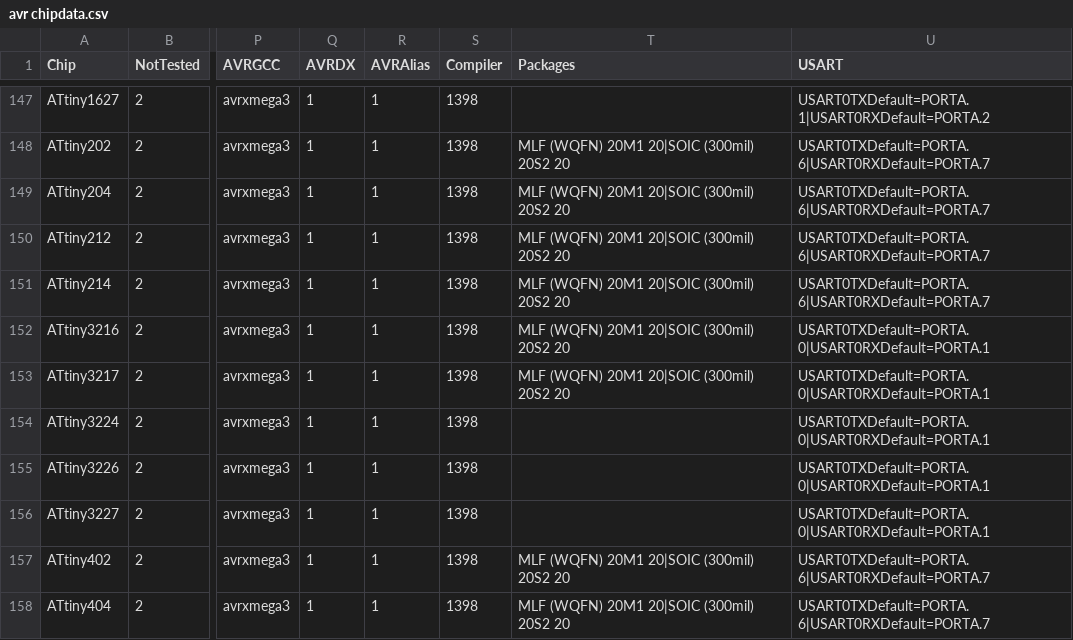
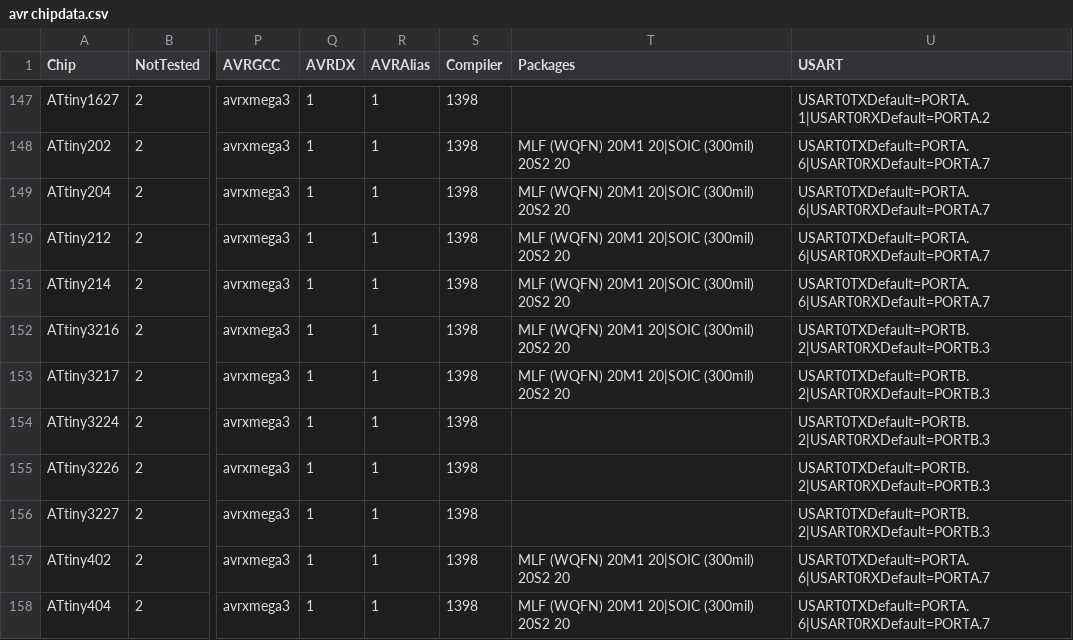
Before and after one commit to GreatCowBASIC/DATFileGenerator, a CSV file: avr chipdata.csv, drawn as a sheet; only a part is shown, gaps mark what is left out; the diff names each change by its address in the sheet, - before the commit and + after, or states it on an @@ line.

Commit message:
Corrected USART ports on tiny32xx

```diff
--- a/avr chipdata.csv
+++ b/avr chipdata.csv
-U152:U156 (USART): USART0TXDefault=PORTA.0|USART0RXDefault=PORTA.1
+U152:U156 (USART): USART0TXDefault=PORTB.2|USART0RXDefault=PORTB.3
```
Also changed, not shown: 5 other files.
